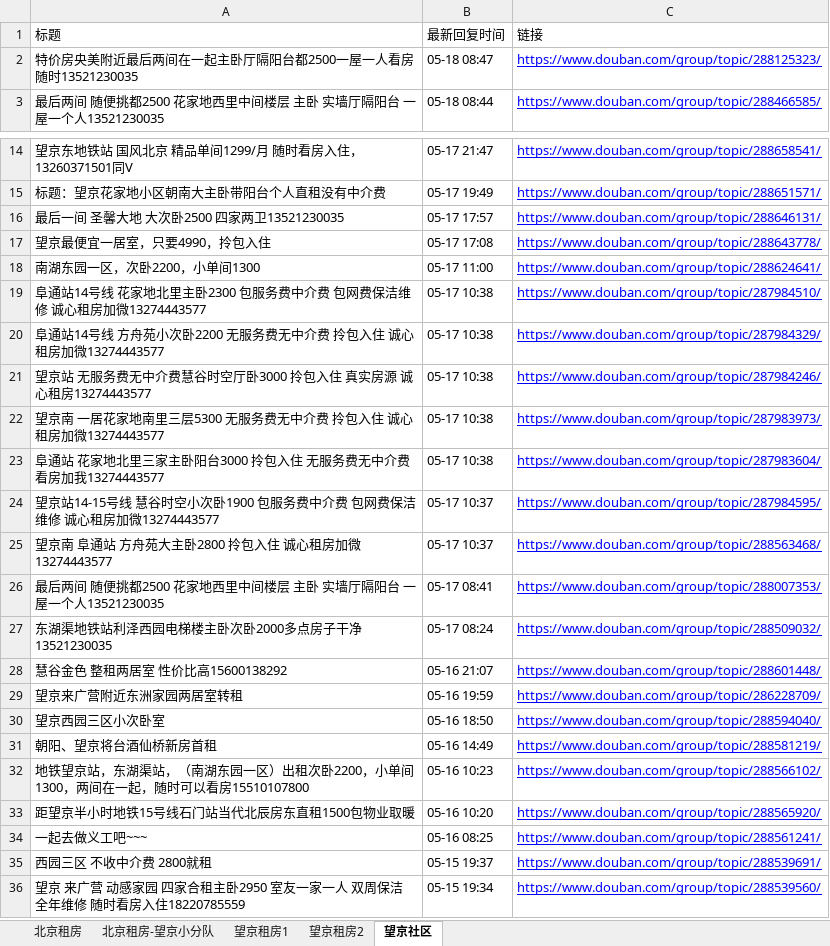
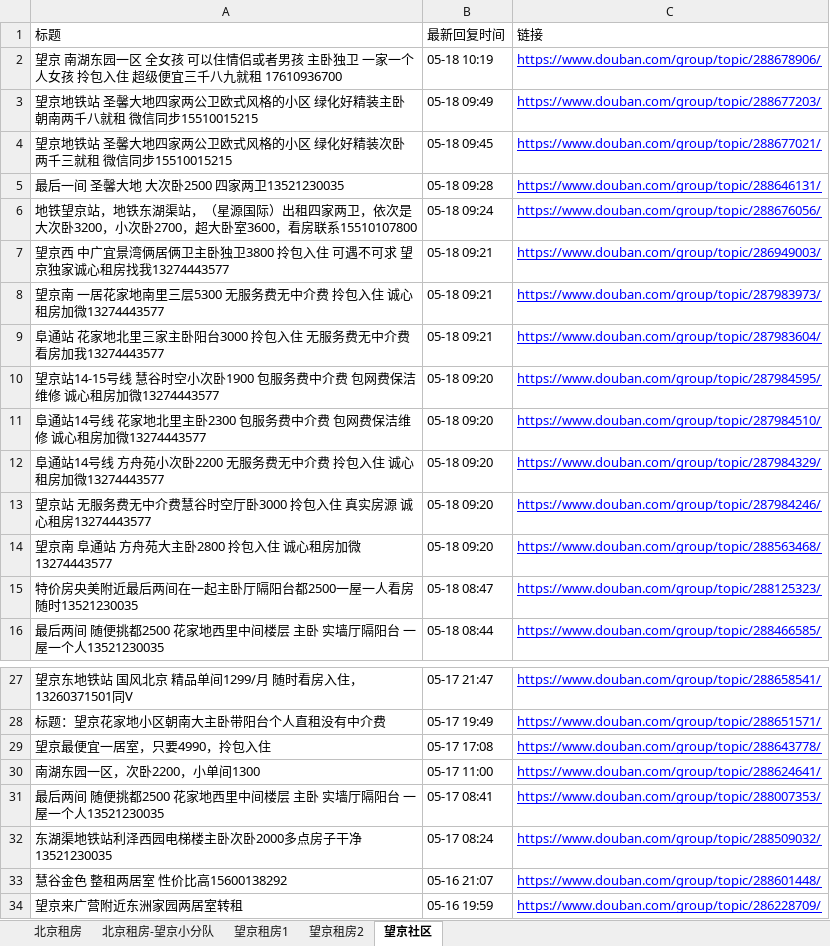
Before and after one commit to slzhang13/rent-info-crawler, an Excel workbook: douban_rent_info.xlsx, sheet 望京社区, drawn as a sheet; only a part is shown, gaps mark what is left out; the shorter side is filled out with more unchanged rows; values as stored, in another font and other column widths than the file's, no borders; removed rows and columns are numbered as before the commit, all else as after; the diff covers the shown part only; the diff names each change by its address in the sheet, - before the commit and + after, or states it on an @@ line.

```diff
--- a/douban_rent_info.xlsx (sheet 望京社区)
+++ b/douban_rent_info.xlsx (sheet 望京社区)
+row 2: 望京 南湖东园一区 全女孩 可以住情侣或者男孩 主卧独卫 一家一个人女孩 拎包入住 超级便宜三千八九就租 17610936700 | 05-18 10:19 | https://www.douban.com/group/topic/288678906/
+row 3: 望京地铁站 圣馨大地四家两公卫欧式风格的小区 绿化好精装主卧朝南两千八就租 微信同步15510015215 | 05-18 09:49 | https://www.douban.com/group/topic/288677203/
+row 4: 望京地铁站 圣馨大地四家两公卫欧式风格的小区 绿化好精装次卧两千三就租 微信同步15510015215 | 05-18 09:45 | https://www.douban.com/group/topic/288677021/
+row 5: 最后一间 圣馨大地 大次卧2500 四家两卫13521230035 | 05-18 09:28 | https://www.douban.com/group/topic/288646131/
+row 6: 地铁望京站，地铁东湖渠站，（星源国际）出租四家两卫，依次是大次卧3200，小次卧2700，超大卧室3600，看房联系15510107800 | 05-18 09:24 | https://www.douban.com/group/topic/288676056/
+row 7: 望京西 中广宜景湾俩居俩卫主卧独卫3800 拎包入住 可遇不可求 望京独家诚心租房找我13274443577 | 05-18 09:21 | https://www.douban.com/group/topic/286949003/
+row 8: 望京南 一居花家地南里三层5300 无服务费无中介费 拎包入住 诚心租房加微13274443577 | 05-18 09:21 | https://www.douban.com/group/topic/287983973/
+row 9: 阜通站 花家地北里三家主卧阳台3000 拎包入住 无服务费无中介费看房加我13274443577 | 05-18 09:21 | https://www.douban.com/group/topic/287983604/
+row 10: 望京站14-15号线 慧谷时空小次卧1900 包服务费中介费 包网费保洁维修 诚心租房加微13274443577 | 05-18 09:20 | https://www.douban.com/group/topic/287984595/
+row 11: 阜通站14号线 花家地北里主卧2300 包服务费中介费 包网费保洁维修 诚心租房加微13274443577 | 05-18 09:20 | https://www.douban.com/group/topic/287984510/
+row 12: 阜通站14号线 方舟苑小次卧2200 无服务费无中介费 拎包入住 诚心租房加微13274443577 | 05-18 09:20 | https://www.douban.com/group/topic/287984329/
+row 13: 望京站 无服务费无中介费慧谷时空厅卧3000 拎包入住 真实房源 诚心租房13274443577 | 05-18 09:20 | https://www.douban.com/group/topic/287984246/
+row 14: 望京南 阜通站 方舟苑大主卧2800 拎包入住 诚心租房加微13274443577 | 05-18 09:20 | https://www.douban.com/group/topic/288563468/
-row 16: 最后一间 圣馨大地 大次卧2500 四家两卫13521230035 | 05-17 17:57 | https://www.douban.com/group/topic/288646131/
-row 19: 阜通站14号线 花家地北里主卧2300 包服务费中介费 包网费保洁维修 诚心租房加微13274443577 | 05-17 10:38 | https://www.douban.com/group/topic/287984510/
-row 20: 阜通站14号线 方舟苑小次卧2200 无服务费无中介费 拎包入住 诚心租房加微13274443577 | 05-17 10:38 | https://www.douban.com/group/topic/287984329/
-row 21: 望京站 无服务费无中介费慧谷时空厅卧3000 拎包入住 真实房源 诚心租房13274443577 | 05-17 10:38 | https://www.douban.com/group/topic/287984246/
-row 22: 望京南 一居花家地南里三层5300 无服务费无中介费 拎包入住 诚心租房加微13274443577 | 05-17 10:38 | https://www.douban.com/group/topic/287983973/
-row 23: 阜通站 花家地北里三家主卧阳台3000 拎包入住 无服务费无中介费看房加我13274443577 | 05-17 10:38 | https://www.douban.com/group/topic/287983604/
-row 24: 望京站14-15号线 慧谷时空小次卧1900 包服务费中介费 包网费保洁维修 诚心租房加微13274443577 | 05-17 10:37 | https://www.douban.com/group/topic/287984595/
-row 25: 望京南 阜通站 方舟苑大主卧2800 拎包入住 诚心租房加微13274443577 | 05-17 10:37 | https://www.douban.com/group/topic/288563468/
```
Also changed, not shown: 1 removed row elsewhere in this sheet, sheet 北京租房, sheet 望京租房1, sheet 北京租房-望京小分队, sheet 望京租房2, 1 other file.
